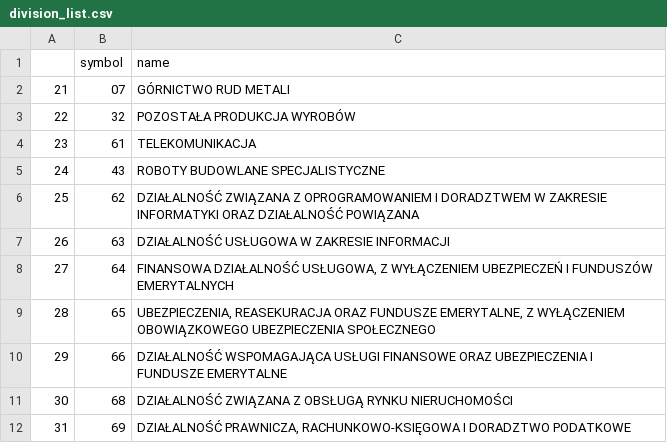
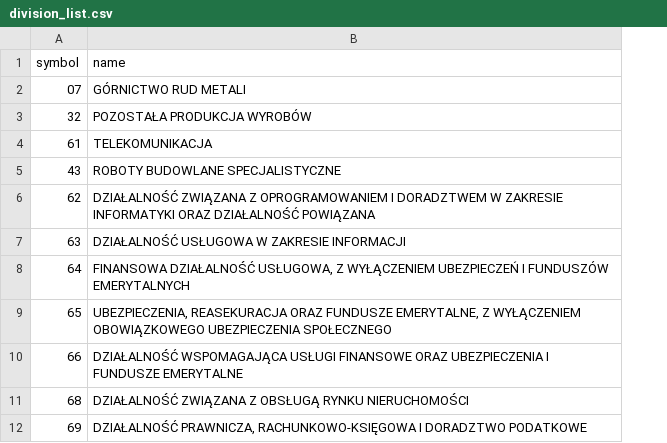
Before and after one commit to rdzanyM/county_business_pl, a CSV file: data/division_list.csv, drawn as a sheet; only a part is shown; the diff names each change by its address in the sheet, - before the commit and + after, or states it on an @@ line.

```diff
--- a/data/division_list.csv
+++ b/data/division_list.csv
-column A, rows 2-12: 21 | 22 | 23 | 24 | 25 | 26 | 27 | 28 | 29 | 30 | 31
```
Also changed, not shown: data/class_list.csv, data/group_list.csv, 2 other files.
